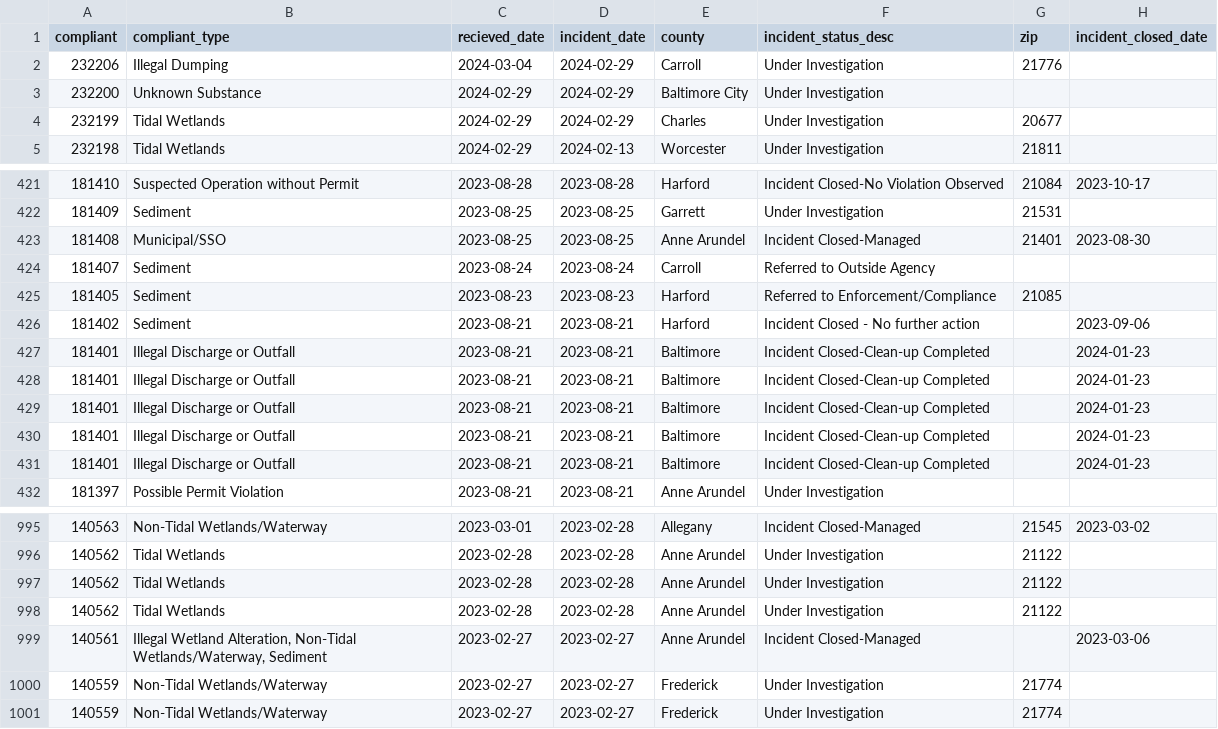
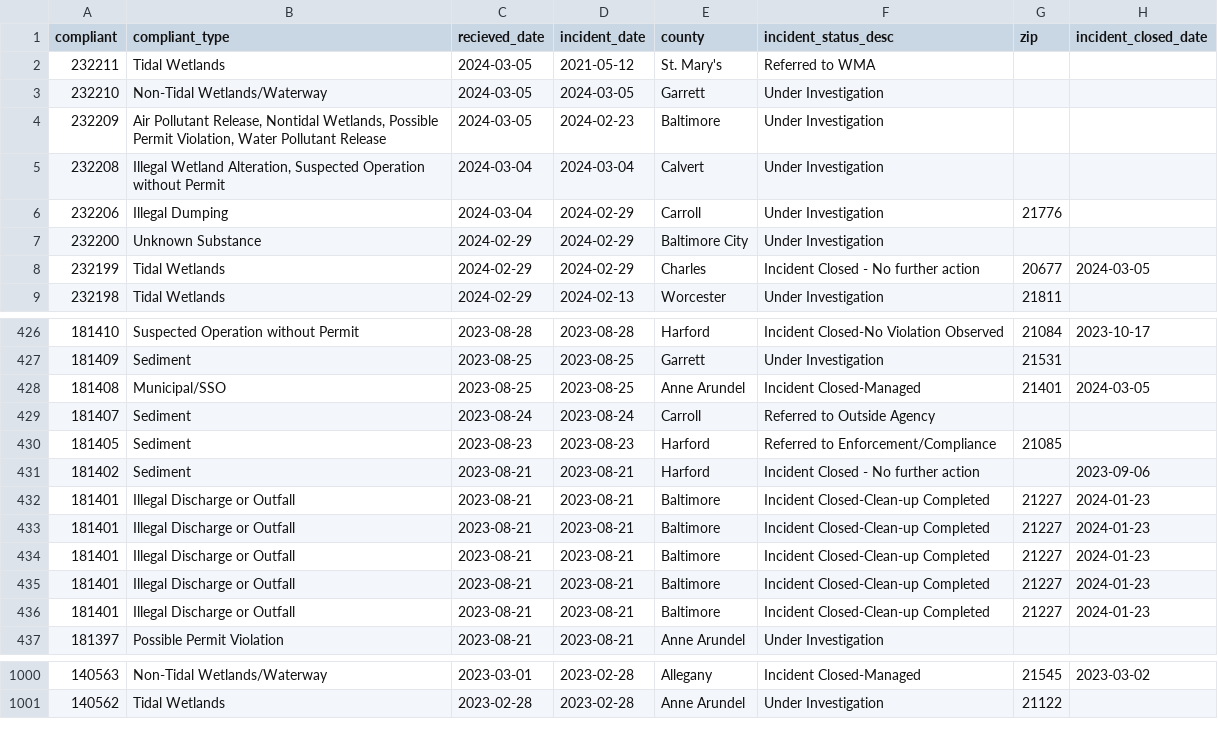
Before and after one commit to amandavhernan/enviro_complaints, a CSV file: complaints_data.csv, drawn as a sheet; only a part is shown, gaps mark what is left out; the diff covers the shown part only.

Commit message:
new complaints found

```diff
--- a/complaints_data.csv
+++ b/complaints_data.csv
@@ -1,5 +1,9 @@
 compliant,compliant_type,recieved_date,incident_date,county,incident_status_desc,zip,incident_closed_date
+232211,Tidal Wetlands,2024-03-05,2021-05-12,St. Mary's,Referred to WMA,,
+232210,Non-Tidal Wetlands/Waterway,2024-03-05,2024-03-05,Garrett,Under Investigation,,
+232209,"Air Pollutant Release, Nontidal Wetlands, Possible Permit Violation, Water Pollutant Release",2024-03-05,2024-02-23,Baltimore,Under Investigation,,
+232208,"Illegal Wetland Alteration, Suspected Operation without Permit",2024-03-04,2024-03-04,Calvert,Under Investigation,,
 232206,Illegal Dumping,2024-03-04,2024-02-29,Carroll,Under Investigation,21776,
 232200,Unknown Substance,2024-02-29,2024-02-29,Baltimore City,Under Investigation,,
-232199,Tidal Wetlands,2024-02-29,2024-02-29,Charles,Under Investigation,20677,
+232199,Tidal Wetlands,2024-02-29,2024-02-29,Charles,Incident Closed - No further action,20677,2024-03-05
 232198,Tidal Wetlands,2024-02-29,2024-02-13,Worcester,Under Investigation,21811,
@@ -422,3 +427,3 @@ compliant,compliant_type,recieved_date,incident_date,county,incident_status_desc
 181409,Sediment,2023-08-25,2023-08-25,Garrett,Under Investigation,21531,
-181408,Municipal/SSO,2023-08-25,2023-08-25,Anne Arundel,Incident Closed-Managed,21401,2023-08-30
+181408,Municipal/SSO,2023-08-25,2023-08-25,Anne Arundel,Incident Closed-Managed,21401,2024-03-05
 181407,Sediment,2023-08-24,2023-08-24,Carroll,Referred to Outside Agency,,
@@ -426,7 +431,7 @@ compliant,compliant_type,recieved_date,incident_date,county,incident_status_desc
 181402,Sediment,2023-08-21,2023-08-21,Harford,Incident Closed - No further action,,2023-09-06
-181401,Illegal Discharge or Outfall,2023-08-21,2023-08-21,Baltimore,Incident Closed-Clean-up Completed,,2024-01-23
-181401,Illegal Discharge or Outfall,2023-08-21,2023-08-21,Baltimore,Incident Closed-Clean-up Completed,,2024-01-23
-181401,Illegal Discharge or Outfall,2023-08-21,2023-08-21,Baltimore,Incident Closed-Clean-up Completed,,2024-01-23
-181401,Illegal Discharge or Outfall,2023-08-21,2023-08-21,Baltimore,Incident Closed-Clean-up Completed,,2024-01-23
-181401,Illegal Discharge or Outfall,2023-08-21,2023-08-21,Baltimore,Incident Closed-Clean-up Completed,,2024-01-23
+181401,Illegal Discharge or Outfall,2023-08-21,2023-08-21,Baltimore,Incident Closed-Clean-up Completed,21227,2024-01-23
+181401,Illegal Discharge or Outfall,2023-08-21,2023-08-21,Baltimore,Incident Closed-Clean-up Completed,21227,2024-01-23
+181401,Illegal Discharge or Outfall,2023-08-21,2023-08-21,Baltimore,Incident Closed-Clean-up Completed,21227,2024-01-23
+181401,Illegal Discharge or Outfall,2023-08-21,2023-08-21,Baltimore,Incident Closed-Clean-up Completed,21227,2024-01-23
+181401,Illegal Discharge or Outfall,2023-08-21,2023-08-21,Baltimore,Incident Closed-Clean-up Completed,21227,2024-01-23
 181397,Possible Permit Violation,2023-08-21,2023-08-21,Anne Arundel,Under Investigation,,
@@ -996,6 +1001 @@ compliant,compliant_type,recieved_date,incident_date,county,incident_status_desc
 140562,Tidal Wetlands,2023-02-28,2023-02-28,Anne Arundel,Under Investigation,21122,
-140562,Tidal Wetlands,2023-02-28,2023-02-28,Anne Arundel,Under Investigation,21122,
-140562,Tidal Wetlands,2023-02-28,2023-02-28,Anne Arundel,Under Investigation,21122,
-140561,"Illegal Wetland Alteration, Non-Tidal Wetlands/Waterway, Sediment",2023-02-27,2023-02-27,Anne Arundel,Incident Closed-Managed,,2023-03-06
-140559,Non-Tidal Wetlands/Waterway,2023-02-27,2023-02-27,Frederick,Under Investigation,21774,
-140559,Non-Tidal Wetlands/Waterway,2023-02-27,2023-02-27,Frederick,Under Investigation,21774,
```
Also changed, not shown: 1 added row and 14 edited cells elsewhere in this file, 1 other file.
